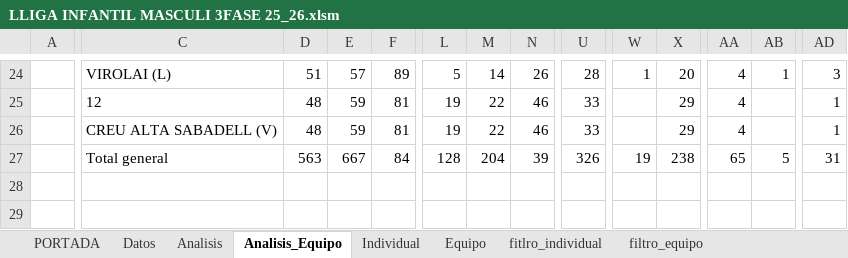
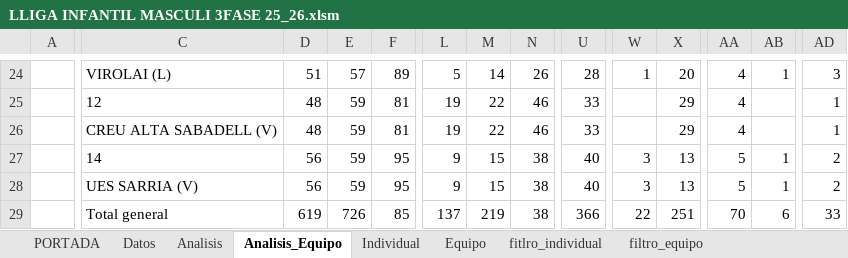
Before and after one commit to leonardoespejo1978-droid/handbol, an Excel workbook: public/LLIGA INFANTIL MASCULI 3FASE 25_26.xlsm, sheet Analisis_Equipo, drawn as a sheet; only a part is shown, gaps mark what is left out; values as stored, in another font and other column widths than the file's, no borders; charts and pictures not drawn; addresses are those after the commit; rows hold the shown columns only; the diff covers the shown part only; the diff names each change by its address in the sheet, - before the commit and + after, or states it on an @@ line.

```diff
--- a/public/LLIGA INFANTIL MASCULI 3FASE 25_26.xlsm (sheet Analisis_Equipo)
+++ b/public/LLIGA INFANTIL MASCULI 3FASE 25_26.xlsm (sheet Analisis_Equipo)
+row 27:  | 14 | 56 | 59 | 95 | 9 | 15 | 38 | 40 | 3 | 13 | 5 | 1 | 2
+row 28:  | UES SARRIA (V) | 56 | 59 | 95 | 9 | 15 | 38 | 40 | 3 | 13 | 5 | 1 | 2
-D29: 563
+D29: 619
-E29: 667
+E29: 726
-F29: 84
+F29: 85
-L29: 128
+L29: 137
-M29: 204
+M29: 219
-N29: 39
+N29: 38
-U29: 326
+U29: 366
-W29: 19
+W29: 22
-X29: 238
+X29: 251
-AA29: 65
+AA29: 70
-AB29: 5
+AB29: 6
-AD29: 31
+AD29: 33
```
Also changed, not shown: 40 edited cells elsewhere in this sheet, sheet Datos, sheet Analisis, charts or pictures, 3 other files.
